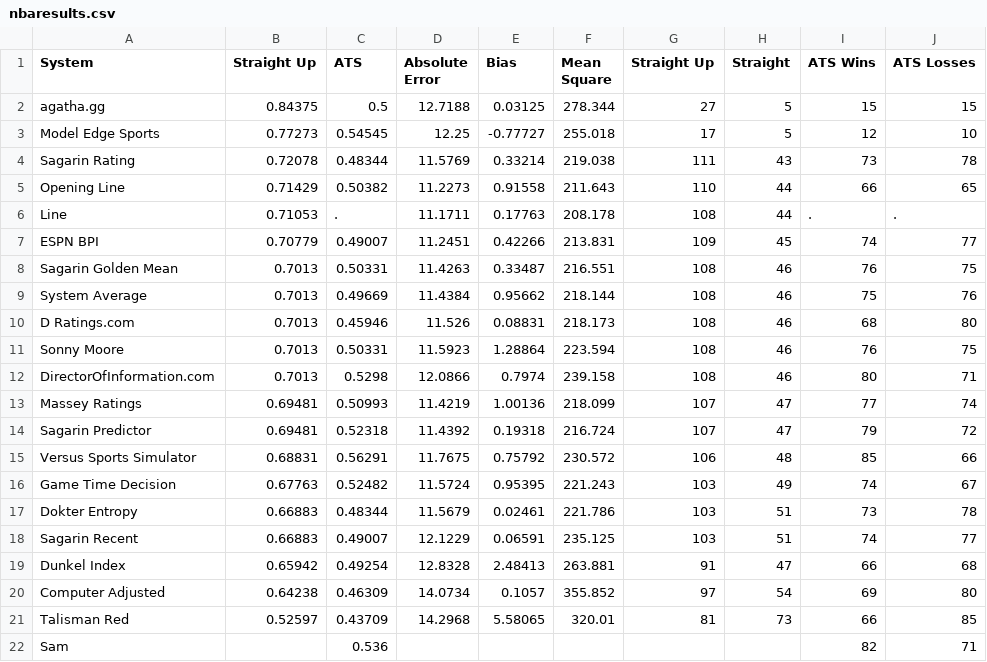
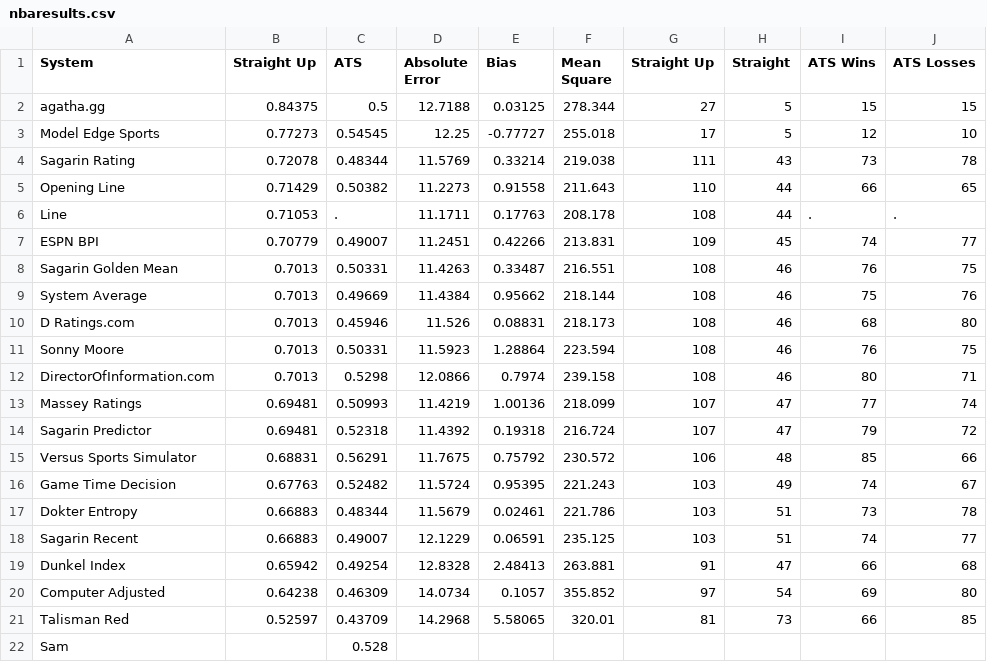
Before and after one commit to marcobets91/nba, a CSV file: nbaresults.csv, drawn as a sheet.

```diff
--- a/nbaresults.csv
+++ b/nbaresults.csv
@@ -21,2 +21,2 @@ Computer Adjusted,0.64238,0.46309,14.0734,0.1057,355.852,97,54,69,80
 Talisman Red,0.52597,0.43709,14.2968,5.58065,320.01,81,73,66,85
-Sam,,0.536,,,,,,82,71
+Sam,,0.528,,,,,,,
```
Also changed, not shown: nbapreds.csv.
